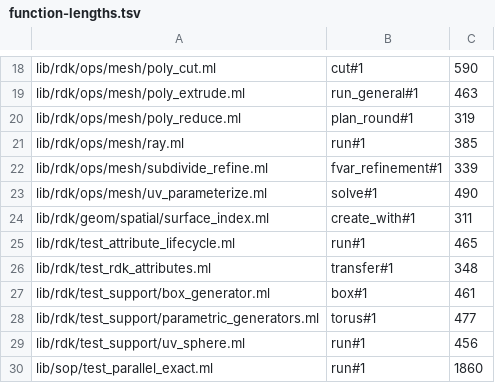
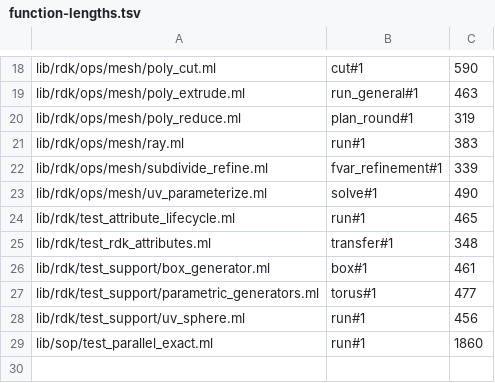
Before and after one commit to olegpustovit/rays, a TSV file: tools/codemod/function-lengths.tsv, drawn as a sheet; only a part is shown, gaps mark what is left out.

Commit message:
function-lengths: prune stale budgets after RK6

```diff
--- a/tools/codemod/function-lengths.tsv
+++ b/tools/codemod/function-lengths.tsv
@@ -20,6 +20,5 @@ lib/rdk/ops/mesh/poly_extrude.ml	run_general#1	463
 lib/rdk/ops/mesh/poly_reduce.ml	plan_round#1	319
-lib/rdk/ops/mesh/ray.ml	run#1	385
+lib/rdk/ops/mesh/ray.ml	run#1	383
 lib/rdk/ops/mesh/subdivide_refine.ml	fvar_refinement#1	339
 lib/rdk/ops/mesh/uv_parameterize.ml	solve#1	490
-lib/rdk/geom/spatial/surface_index.ml	create_with#1	311
 lib/rdk/test_attribute_lifecycle.ml	run#1	465
```
